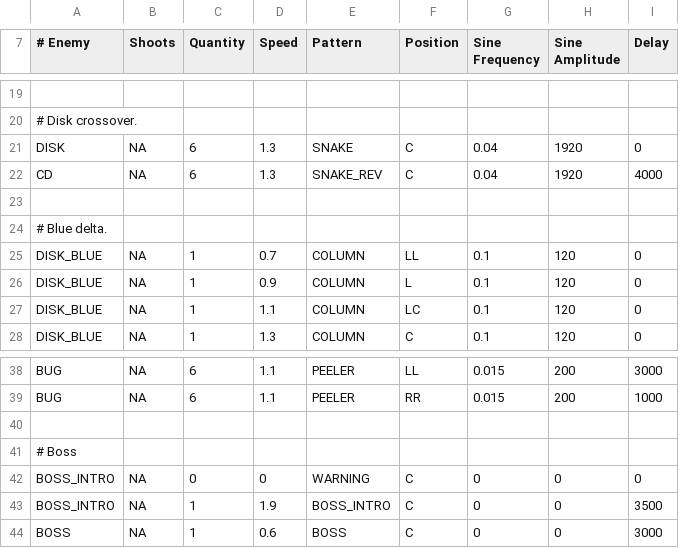
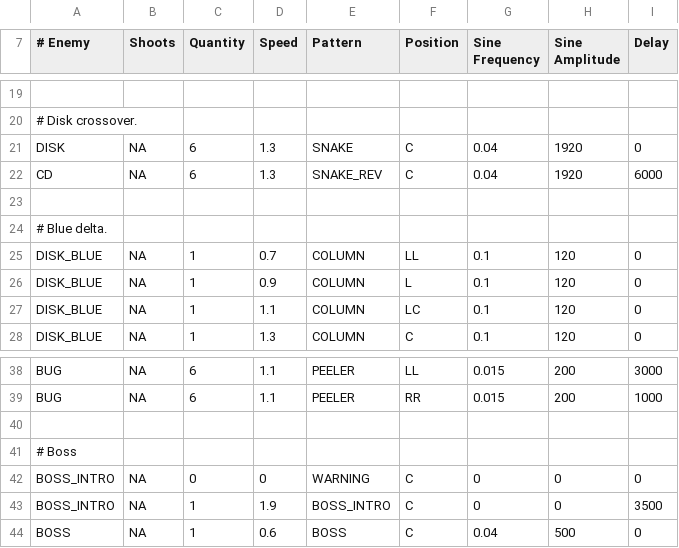
Before and after one commit to lesmiskin/mouse-quest, a CSV file: src/LEVEL01.csv, drawn as a sheet; only a part is shown, gaps mark what is left out; the diff names each change by its address in the sheet, - before the commit and + after, or states it on an @@ line.

Commit message:
Fixed bugs with level, but a bit of tuning still to go with the virus strafers

```diff
--- a/src/LEVEL01.csv
+++ b/src/LEVEL01.csv
-I22 (Delay): 4000
+I22 (Delay): 6000
-G44 (Sine Frequency): 0
+G44 (Sine Frequency): 0.04
-H44 (Sine Amplitude): 0
+H44 (Sine Amplitude): 500
-I44 (Delay): 3000
+I44 (Delay): 0
```
Also changed, not shown: 8 other files.
